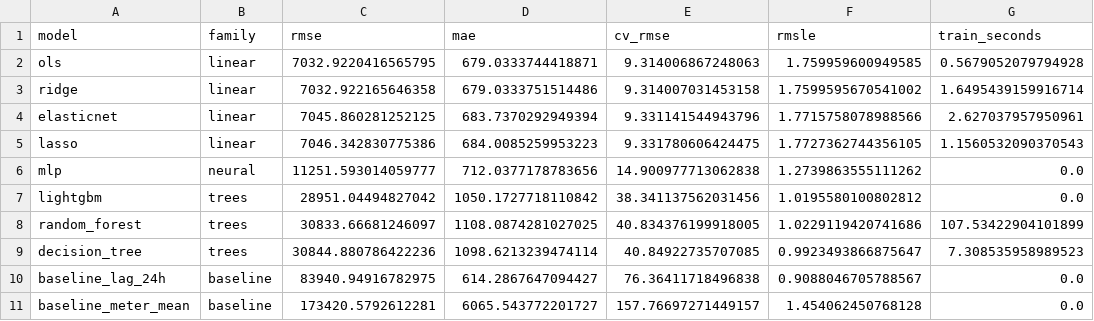
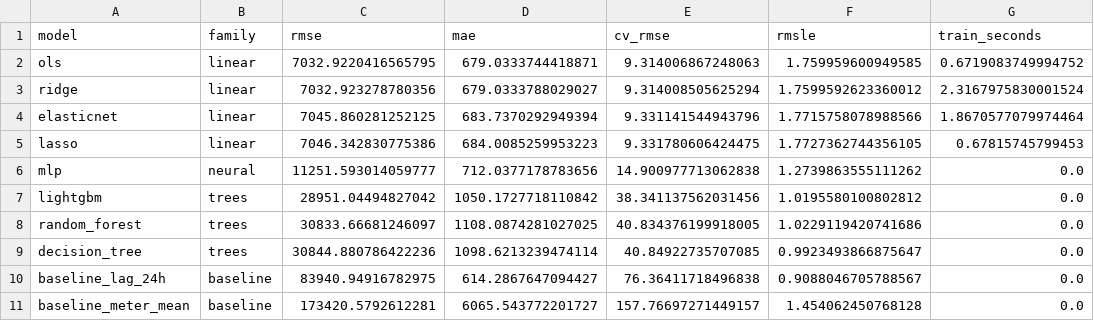
Before and after one commit to Akhilesh-Vangala/Predicting_Building_Energy_Consumption, a CSV file: results/tables/models_raw.csv, drawn as a sheet.

```diff
--- a/results/tables/models_raw.csv
+++ b/results/tables/models_raw.csv
@@ -1,10 +1,10 @@
 model,family,rmse,mae,cv_rmse,rmsle,train_seconds
-ols,linear,7032.9220416565795,679.0333744418871,9.314006867248063,1.759959600949585,0.5679052079794928
-ridge,linear,7032.922165646358,679.0333751514486,9.314007031453158,1.7599595670541002,1.6495439159916714
-elasticnet,linear,7045.860281252125,683.7370292949394,9.331141544943796,1.7715758078988566,2.627037957950961
-lasso,linear,7046.342830775386,684.0085259953223,9.331780606424475,1.7727362744356105,1.1560532090370543
+ols,linear,7032.9220416565795,679.0333744418871,9.314006867248063,1.759959600949585,0.6719083749994752
+ridge,linear,7032.923278780356,679.0333788029027,9.314008505625294,1.7599592623360012,2.3167975830001524
+elasticnet,linear,7045.860281252125,683.7370292949394,9.331141544943796,1.7715758078988566,1.8670577079974464
+lasso,linear,7046.342830775386,684.0085259953223,9.331780606424475,1.7727362744356105,0.67815745799453
 mlp,neural,11251.593014059777,712.0377178783656,14.900977713062838,1.2739863555111262,0.0
 lightgbm,trees,28951.04494827042,1050.1727718110842,38.341137562031456,1.0195580100802812,0.0
-random_forest,trees,30833.66681246097,1108.0874281027025,40.834376199918005,1.0229119420741686,107.53422904101899
-decision_tree,trees,30844.880786422236,1098.6213239474114,40.84922735707085,0.9923493866875647,7.308535958989523
+random_forest,trees,30833.66681246097,1108.0874281027025,40.834376199918005,1.0229119420741686,0.0
+decision_tree,trees,30844.880786422236,1098.6213239474114,40.84922735707085,0.9923493866875647,0.0
 baseline_lag_24h,baseline,83940.94916782975,614.2867647094427,76.36411718496838,0.9088046705788567,0.0
```
Also changed, not shown: results/tables/models_engineered.csv, 3 other files.
